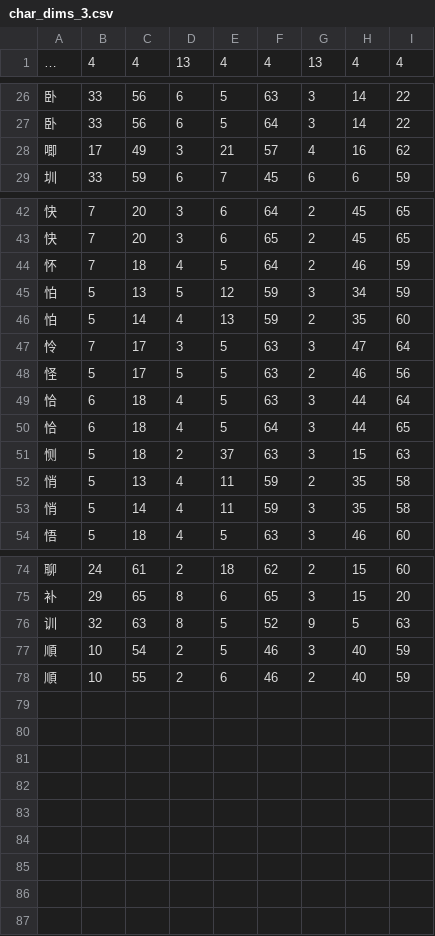
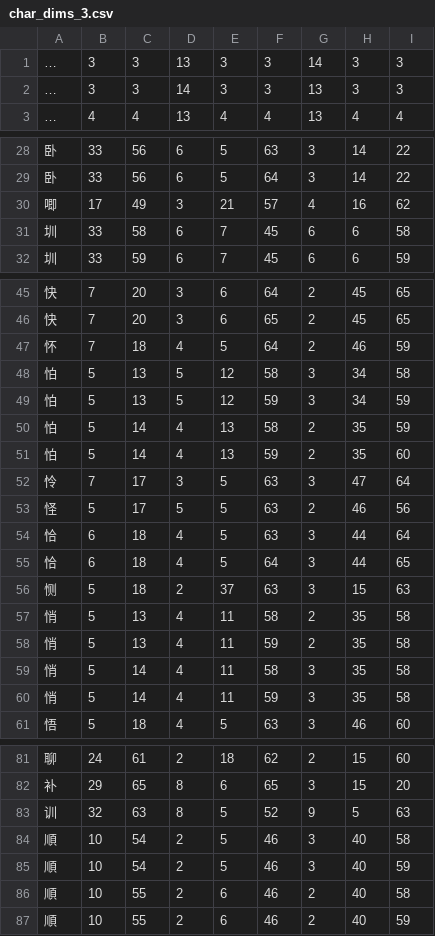
Before and after one commit to KarlTDebiec/Scinoephile, a CSV file: scinoephile/data/ocr/char_dims_3.csv, drawn as a sheet; only a part is shown, gaps mark what is left out; the diff names each change by its address in the sheet, - before the commit and + after, or states it on an @@ line.

```diff
--- a/scinoephile/data/ocr/char_dims_3.csv
+++ b/scinoephile/data/ocr/char_dims_3.csv
+row 1: … | 3 | 3 | 13 | 3 | 3 | 14 | 3 | 3
+row 2: … | 3 | 3 | 14 | 3 | 3 | 13 | 3 | 3
+row 31: 圳 | 33 | 58 | 6 | 7 | 45 | 6 | 6 | 58
+row 48: 怕 | 5 | 13 | 5 | 12 | 58 | 3 | 34 | 58
+row 50: 怕 | 5 | 14 | 4 | 13 | 58 | 2 | 35 | 59
+row 57: 悄 | 5 | 13 | 4 | 11 | 58 | 2 | 35 | 58
+row 59: 悄 | 5 | 14 | 4 | 11 | 58 | 3 | 35 | 58
+row 84: 順 | 10 | 54 | 2 | 5 | 46 | 3 | 40 | 58
+row 86: 順 | 10 | 55 | 2 | 6 | 46 | 2 | 40 | 58
```
Also changed, not shown: scinoephile/data/ocr/char_dims_2.csv, 1 other file.
